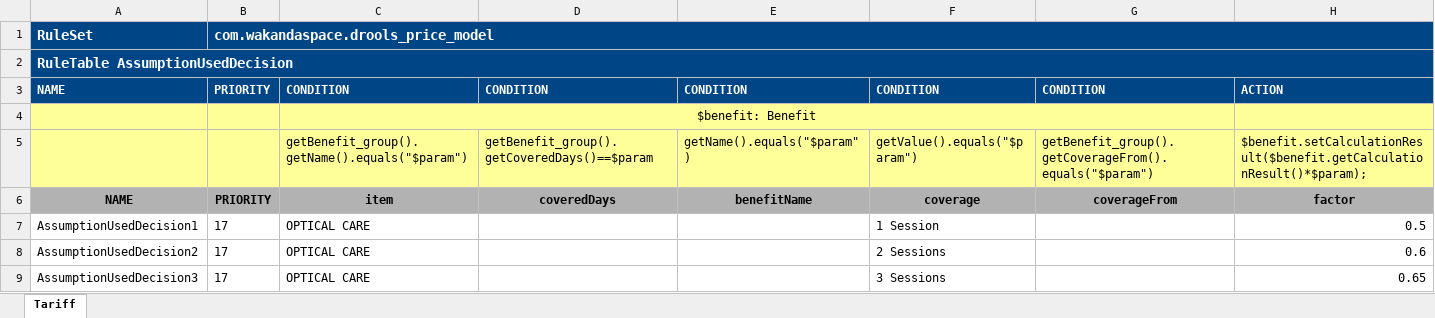
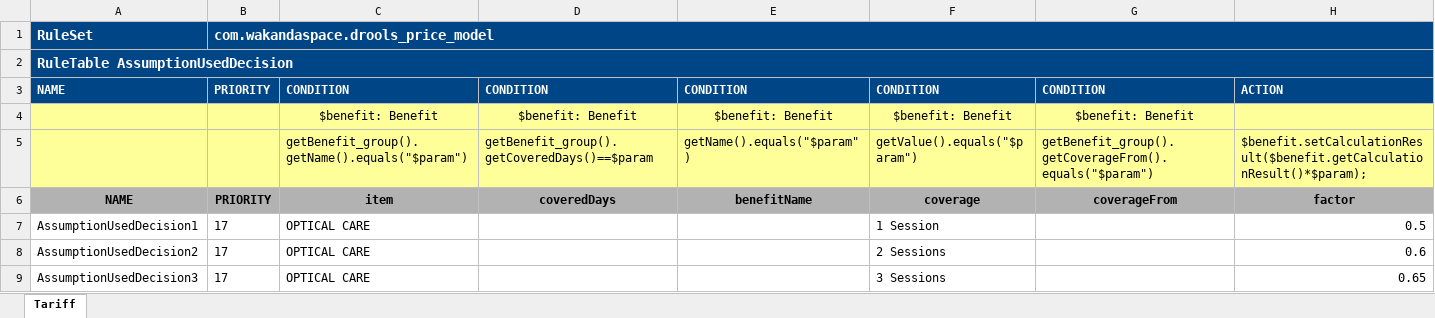
Before and after one commit to Satadl/drools-price-model, an Excel workbook: src/main/resources/com/wakandaspace/drools_price_model/AssumptionUsedDecision.xlsx, sheet Tariff, drawn as a sheet; only a part is shown; values as stored, in another font and other column widths than the file's, no borders; removed rows and columns are numbered as before the commit, all else as after; the diff names each change by its address in the sheet, - before the commit and + after, or states it on an @@ line.

Commit message:
Uploaded 07-May-2021 14:51:32 {/src/main/resources/com/wakandaspace/drools_price_model/AssumptionUsedDecision.xlsx}

```diff
--- a/src/main/resources/com/wakandaspace/drools_price_model/AssumptionUsedDecision.xlsx (sheet Tariff)
+++ b/src/main/resources/com/wakandaspace/drools_price_model/AssumptionUsedDecision.xlsx (sheet Tariff)
-row 4:  |  | $benefit: Benefit
+row 4:  |  | $benefit: Benefit | $benefit: Benefit | $benefit: Benefit | $benefit: Benefit | $benefit: Benefit
```
